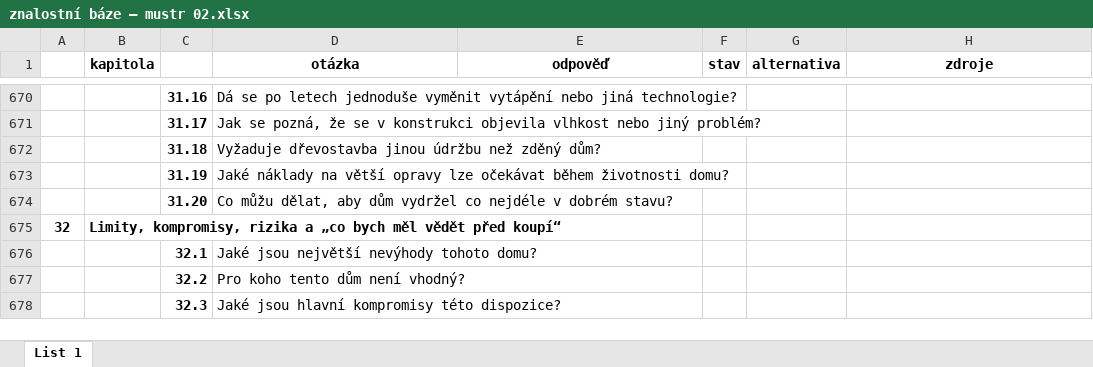
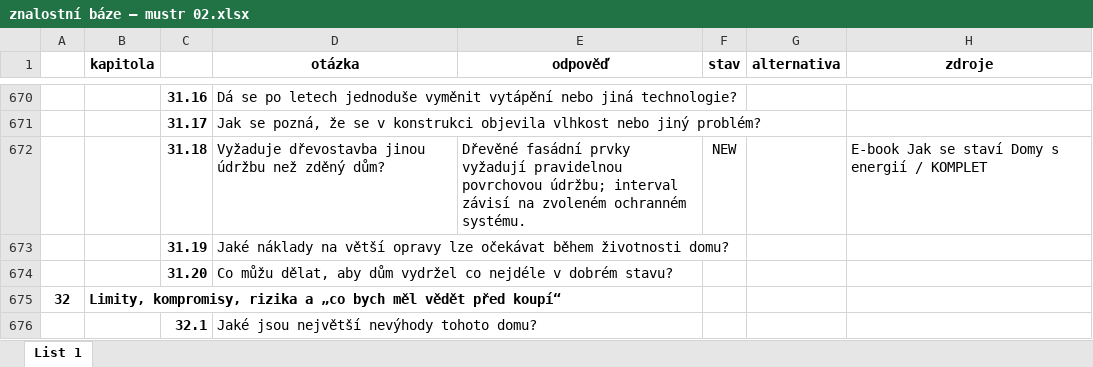
Before and after one commit to radimventus/embed-engine, an Excel workbook: docs/knowledge/znalostní báze – mustr 02.xlsx, sheet List 1, drawn as a sheet; only a part is shown, gaps mark what is left out; the shorter side is filled out with more unchanged rows; values as stored, in another font and other column widths than the file's, no borders; conditional formats not drawn; the diff covers the shown part only; the diff names each change by its address in the sheet, - before the commit and + after, or states it on an @@ line.

```diff
--- a/docs/knowledge/znalostní báze – mustr 02.xlsx (sheet List 1)
+++ b/docs/knowledge/znalostní báze – mustr 02.xlsx (sheet List 1)
-E672 (odpověď): (empty)
+E672 (odpověď): Dřevěné fasádní prvky vyžadují pravidelnou povrchovou údržbu; interval závisí na zvoleném ochranném systému.
-F672 (stav): (empty)
+F672 (stav): NEW
-H672 (zdroje): (empty)
+H672 (zdroje): E-book Jak se staví Domy s energií / KOMPLET
```
Also changed, not shown: 15 edited cells elsewhere in this sheet.
